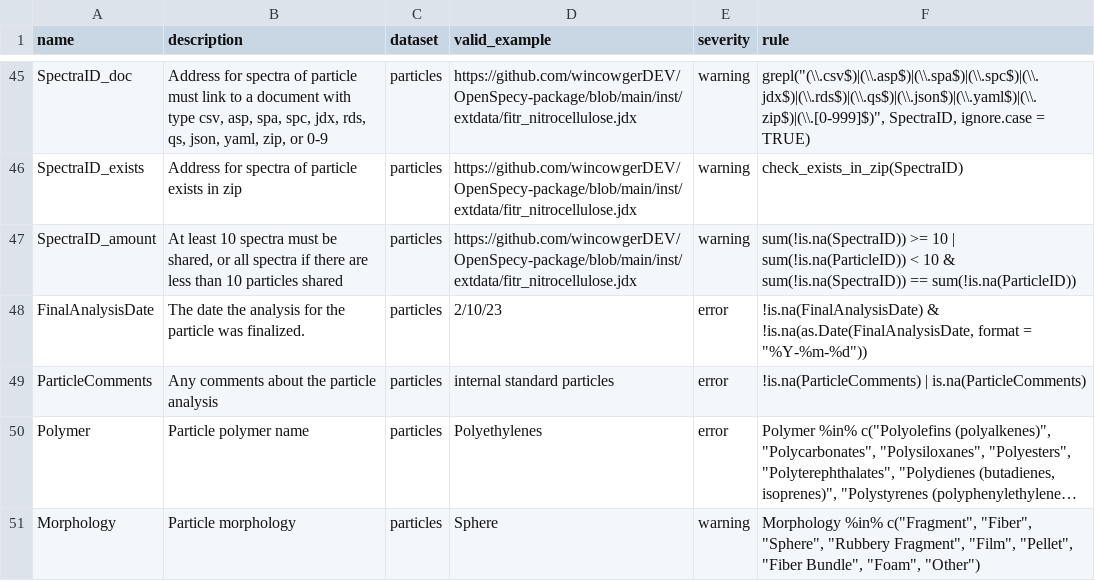
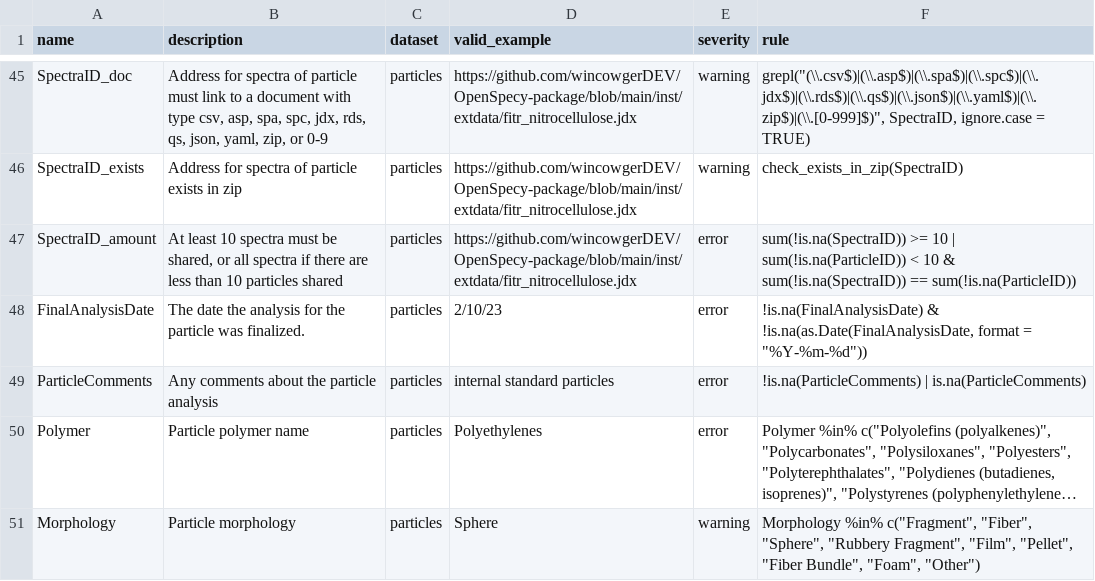
Before and after one commit to Moore-Institute-4-Plastic-Pollution-Res/One4All, a CSV file: inst/apps/validator/www/rules_dw_acc.csv, drawn as a sheet; only a part is shown, gaps mark what is left out; long unchanged cells end in ….

Commit message:
changed SpectraID_amount field from a warning to an error

```diff
--- a/inst/apps/validator/www/rules_dw_acc.csv
+++ b/inst/apps/validator/www/rules_dw_acc.csv
@@ -46,3 +46,3 @@ SpectraID_doc,"Address for spectra of particle must link to a document with type
 SpectraID_exists,Address for spectra of particle exists in zip,particles,https://github.com/wincowgerDEV/OpenSpecy-package/blob/main/inst/extdata/fitr_nitrocellulose.jdx,warning,check_exists_in_zip(SpectraID)
-SpectraID_amount,"At least 10 spectra must be shared, or all spectra if there are less than 10 particles shared",particles,https://github.com/wincowgerDEV/OpenSpecy-package/blob/main/inst/extdata/fitr_nitrocellulose.jdx,warning,sum(!is.na(SpectraID)) >= 10 | sum(!is.na(ParticleID)) < 10 & sum(!is.na(SpectraID)) == sum(!is.na(ParticleID))
+SpectraID_amount,"At least 10 spectra must be shared, or all spectra if there are less than 10 particles shared",particles,https://github.com/wincowgerDEV/OpenSpecy-package/blob/main/inst/extdata/fitr_nitrocellulose.jdx,error,sum(!is.na(SpectraID)) >= 10 | sum(!is.na(ParticleID)) < 10 & sum(!is.na(SpectraID)) == sum(!is.na(ParticleID))
 FinalAnalysisDate,The date the analysis for the particle was finalized. ,particles,2/10/23,error,"!is.na(FinalAnalysisDate) & !is.na(as.Date(FinalAnalysisDate, format = ""%Y-%m-%d""))"
```
